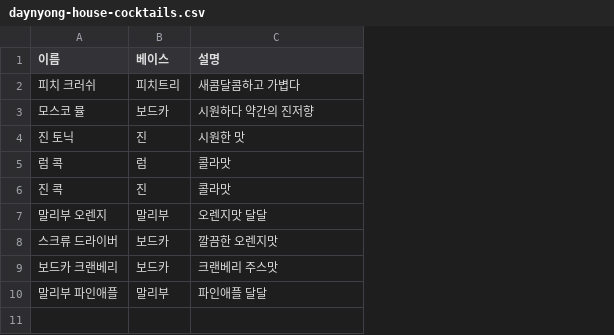
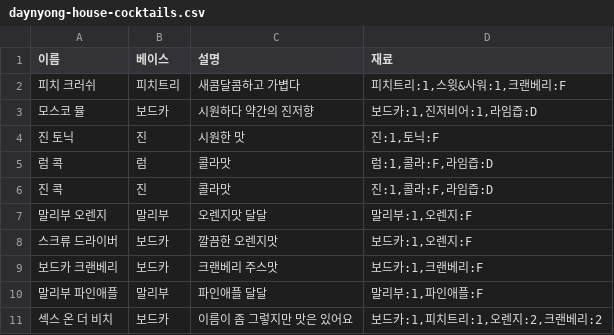
Before and after one commit to sechiyo97/sechiyo97.github.io, a CSV file: assets/assets/csv/daynyong-house-cocktails.csv, drawn as a sheet; the diff names each change by its address in the sheet, - before the commit and + after, or states it on an @@ line.

```diff
--- a/assets/assets/csv/daynyong-house-cocktails.csv
+++ b/assets/assets/csv/daynyong-house-cocktails.csv
+column D (재료), rows 2-10: 피치트리:1,스윗&사워:1,크랜베리:F | 보드카:1,진저비어:1,라임즙:D | 진:1,토닉:F | 럼:1,콜라:F,라임즙:D | 진:1,콜라:F,라임즙:D | 말리부:1,오렌지:F | 보드카:1,오렌지:F | 보드카:1,크랜베리:F | 말리부:1,파인애플:F
+row 11: 섹스 온 더 비치 | 보드카 | 이름이 좀 그렇지만 맛은 있어요 | 보드카:1,피치트리:1,오렌지:2,크랜베리:2
```
Also changed, not shown: 7 other files.
